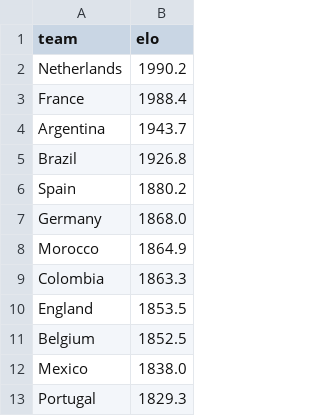
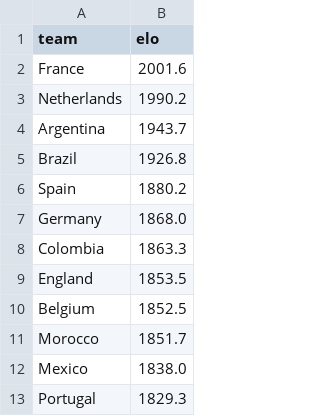
Before and after one commit to suluco/wk2026-predictor, a CSV file: data/elo_ratings.csv, drawn as a sheet; only a part is shown.

```diff
--- a/data/elo_ratings.csv
+++ b/data/elo_ratings.csv
@@ -1,4 +1,4 @@
 team,elo
+France,2001.6
 Netherlands,1990.2
-France,1988.4
 Argentina,1943.7
@@ -7,3 +7,2 @@ Spain,1880.2
 Germany,1868.0
-Morocco,1864.9
 Colombia,1863.3
@@ -11,2 +10,3 @@ England,1853.5
 Belgium,1852.5
+Morocco,1851.7
 Mexico,1838.0
```
Also changed, not shown: data/matches.csv, data/teams.csv, 3 other files.
